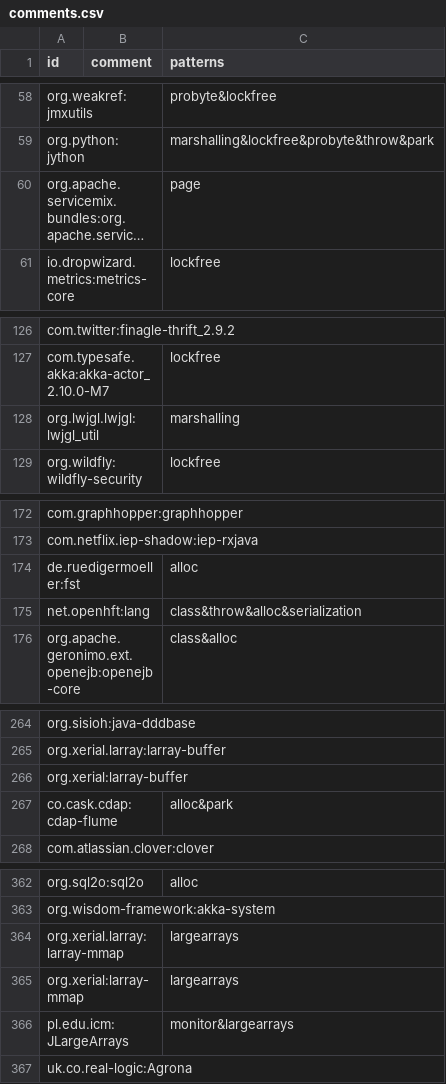
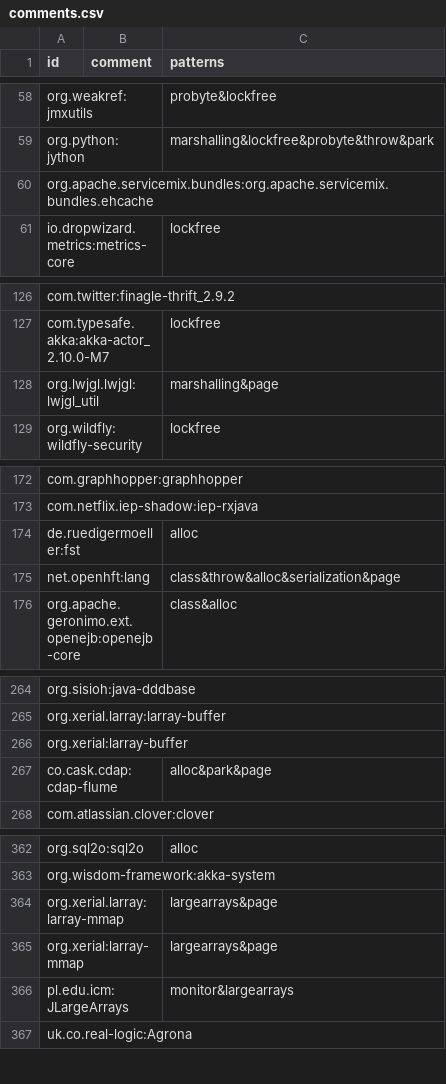
Before and after one commit to acuarica/java-unsafe-analysis, a CSV file: analysis/csv/comments.csv, drawn as a sheet; only a part is shown, gaps mark what is left out; long unchanged cells end in …; the diff covers the shown part only; the diff names each change by its address in the sheet, - before the commit and + after, or states it on an @@ line.

Commit message:
Fixed patterns.
Former-commit-id: db055e9900586c31b64d4c9142d7d1a1d06e40b7

```diff
--- a/analysis/csv/comments.csv
+++ b/analysis/csv/comments.csv
-C60 (patterns): page
+C60 (patterns): (empty)
-C128 (patterns): marshalling
+C128 (patterns): marshalling&page
-C175 (patterns): class&throw&alloc&serialization
+C175 (patterns): class&throw&alloc&serialization&page
-C267 (patterns): alloc&park
+C267 (patterns): alloc&park&page
-C364:C365 (patterns): largearrays
+C364:C365 (patterns): largearrays&page
```
Also changed, not shown: 5 edited cells elsewhere in this file, 1 other file.
